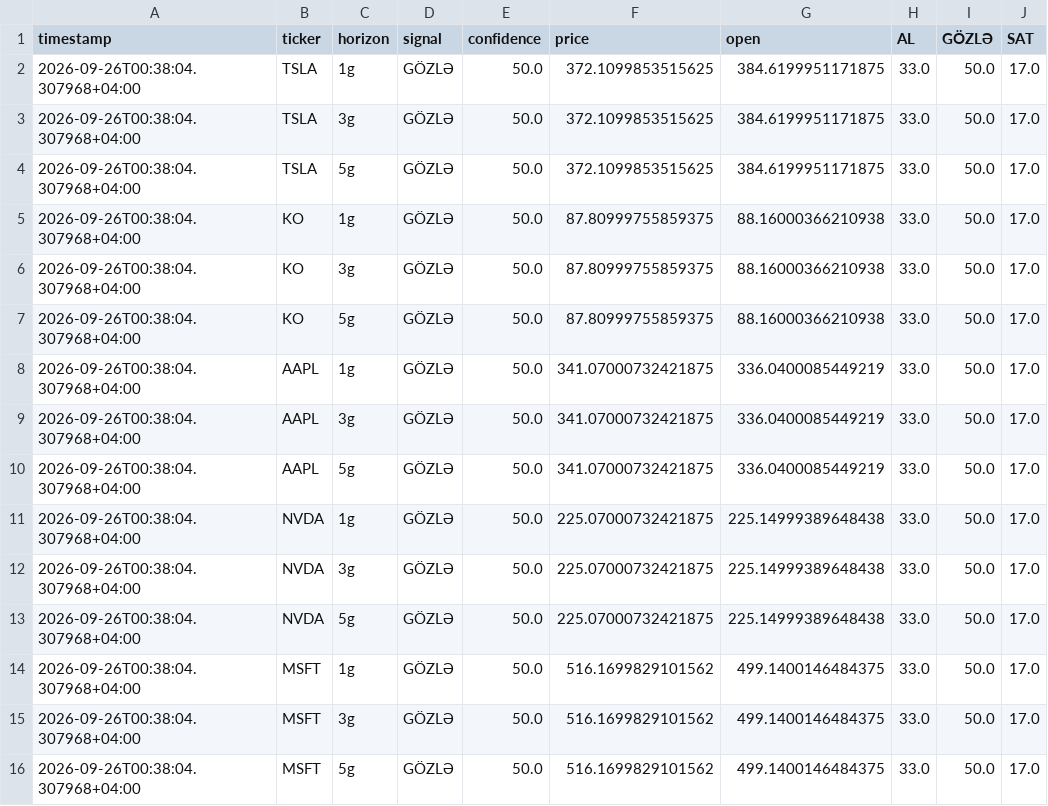
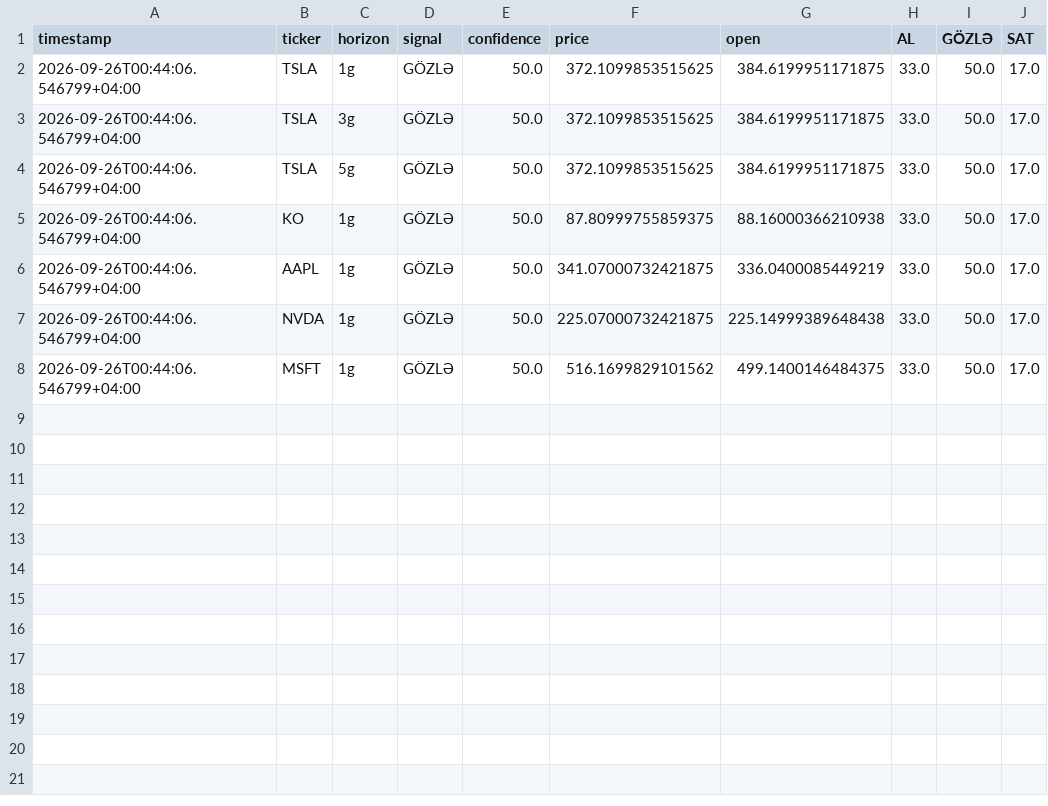
Before and after one commit to cavan1983/tsla-robot, a CSV file: data/predictions.csv, drawn as a sheet.

```diff
--- a/data/predictions.csv
+++ b/data/predictions.csv
@@ -1,16 +1,8 @@
 timestamp,ticker,horizon,signal,confidence,price,open,AL,GÖZLƏ,SAT
-2026-09-26T00:38:04.307968+04:00,TSLA,1g,GÖZLƏ,50.0,372.1099853515625,384.6199951171875,33.0,50.0,17.0
-2026-09-26T00:38:04.307968+04:00,TSLA,3g,GÖZLƏ,50.0,372.1099853515625,384.6199951171875,33.0,50.0,17.0
-2026-09-26T00:38:04.307968+04:00,TSLA,5g,GÖZLƏ,50.0,372.1099853515625,384.6199951171875,33.0,50.0,17.0
-2026-09-26T00:38:04.307968+04:00,KO,1g,GÖZLƏ,50.0,87.80999755859375,88.16000366210938,33.0,50.0,17.0
-2026-09-26T00:38:04.307968+04:00,KO,3g,GÖZLƏ,50.0,87.80999755859375,88.16000366210938,33.0,50.0,17.0
-2026-09-26T00:38:04.307968+04:00,KO,5g,GÖZLƏ,50.0,87.80999755859375,88.16000366210938,33.0,50.0,17.0
-2026-09-26T00:38:04.307968+04:00,AAPL,1g,GÖZLƏ,50.0,341.07000732421875,336.0400085449219,33.0,50.0,17.0
-2026-09-26T00:38:04.307968+04:00,AAPL,3g,GÖZLƏ,50.0,341.07000732421875,336.0400085449219,33.0,50.0,17.0
-2026-09-26T00:38:04.307968+04:00,AAPL,5g,GÖZLƏ,50.0,341.07000732421875,336.0400085449219,33.0,50.0,17.0
-2026-09-26T00:38:04.307968+04:00,NVDA,1g,GÖZLƏ,50.0,225.07000732421875,225.14999389648438,33.0,50.0,17.0
-2026-09-26T00:38:04.307968+04:00,NVDA,3g,GÖZLƏ,50.0,225.07000732421875,225.14999389648438,33.0,50.0,17.0
-2026-09-26T00:38:04.307968+04:00,NVDA,5g,GÖZLƏ,50.0,225.07000732421875,225.14999389648438,33.0,50.0,17.0
-2026-09-26T00:38:04.307968+04:00,MSFT,1g,GÖZLƏ,50.0,516.1699829101562,499.1400146484375,33.0,50.0,17.0
-2026-09-26T00:38:04.307968+04:00,MSFT,3g,GÖZLƏ,50.0,516.1699829101562,499.1400146484375,33.0,50.0,17.0
-2026-09-26T00:38:04.307968+04:00,MSFT,5g,GÖZLƏ,50.0,516.1699829101562,499.1400146484375,33.0,50.0,17.0
+2026-09-26T00:44:06.546799+04:00,TSLA,1g,GÖZLƏ,50.0,372.1099853515625,384.6199951171875,33.0,50.0,17.0
+2026-09-26T00:44:06.546799+04:00,TSLA,3g,GÖZLƏ,50.0,372.1099853515625,384.6199951171875,33.0,50.0,17.0
+2026-09-26T00:44:06.546799+04:00,TSLA,5g,GÖZLƏ,50.0,372.1099853515625,384.6199951171875,33.0,50.0,17.0
+2026-09-26T00:44:06.546799+04:00,KO,1g,GÖZLƏ,50.0,87.80999755859375,88.16000366210938,33.0,50.0,17.0
+2026-09-26T00:44:06.546799+04:00,AAPL,1g,GÖZLƏ,50.0,341.07000732421875,336.0400085449219,33.0,50.0,17.0
+2026-09-26T00:44:06.546799+04:00,NVDA,1g,GÖZLƏ,50.0,225.07000732421875,225.14999389648438,33.0,50.0,17.0
+2026-09-26T00:44:06.546799+04:00,MSFT,1g,GÖZLƏ,50.0,516.1699829101562,499.1400146484375,33.0,50.0,17.0
```
Also changed, not shown: 1 other file.
